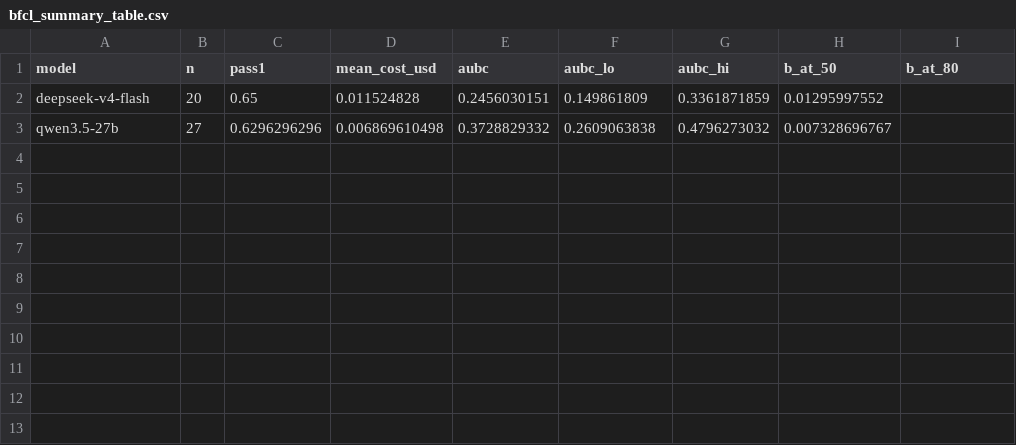
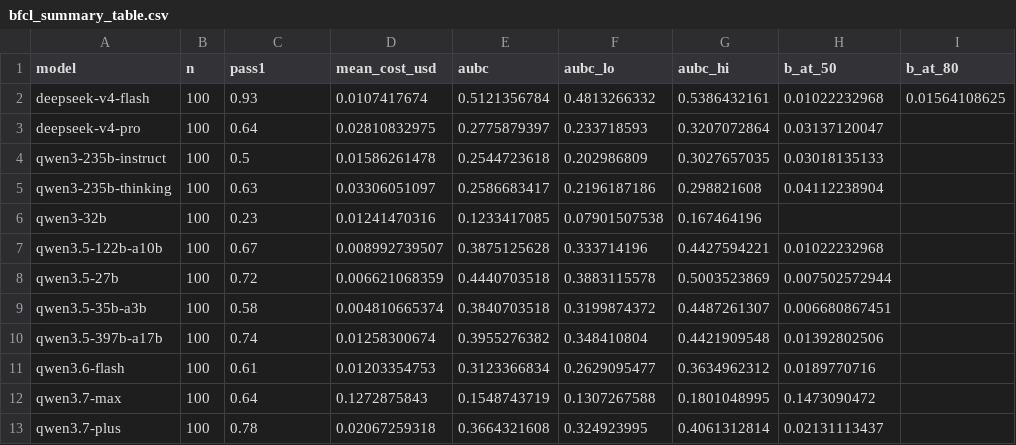
Before and after one commit to shenzxc/budget-constrained-agent-eval, a CSV file: experiments/analysis/output/bfcl_summary_table.csv, drawn as a sheet.

Commit message:
Finalize BFCL second-benchmark analysis on full data: cross-benchmark AUBC Kendall tau=0.758 (p<0.001, N=12); merge Codex C1/C2 scripts; LaTeX proposition fix

```diff
--- a/experiments/analysis/output/bfcl_summary_table.csv
+++ b/experiments/analysis/output/bfcl_summary_table.csv
@@ -1,3 +1,13 @@
 model,n,pass1,mean_cost_usd,aubc,aubc_lo,aubc_hi,b_at_50,b_at_80
-deepseek-v4-flash,20,0.65,0.011524828,0.2456030151,0.149861809,0.3361871859,0.01295997552,
-qwen3.5-27b,27,0.6296296296,0.006869610498,0.3728829332,0.2609063838,0.4796273032,0.007328696767,
+deepseek-v4-flash,100,0.93,0.0107417674,0.5121356784,0.4813266332,0.5386432161,0.01022232968,0.01564108625
+deepseek-v4-pro,100,0.64,0.02810832975,0.2775879397,0.233718593,0.3207072864,0.03137120047,
+qwen3-235b-instruct,100,0.5,0.01586261478,0.2544723618,0.202986809,0.3027657035,0.03018135133,
+qwen3-235b-thinking,100,0.63,0.03306051097,0.2586683417,0.2196187186,0.298821608,0.04112238904,
+qwen3-32b,100,0.23,0.01241470316,0.1233417085,0.07901507538,0.167464196,,
+qwen3.5-122b-a10b,100,0.67,0.008992739507,0.3875125628,0.333714196,0.4427594221,0.01022232968,
+qwen3.5-27b,100,0.72,0.006621068359,0.4440703518,0.3883115578,0.5003523869,0.007502572944,
+qwen3.5-35b-a3b,100,0.58,0.004810665374,0.3840703518,0.3199874372,0.4487261307,0.006680867451,
+qwen3.5-397b-a17b,100,0.74,0.01258300674,0.3955276382,0.348410804,0.4421909548,0.01392802506,
+qwen3.6-flash,100,0.61,0.01203354753,0.3123366834,0.2629095477,0.3634962312,0.0189770716,
+qwen3.7-max,100,0.64,0.1272875843,0.1548743719,0.1307267588,0.1801048995,0.1473090472,
+qwen3.7-plus,100,0.78,0.02067259318,0.3664321608,0.324923995,0.4061312814,0.02131113437,
```
Also changed, not shown: 7 other files.
